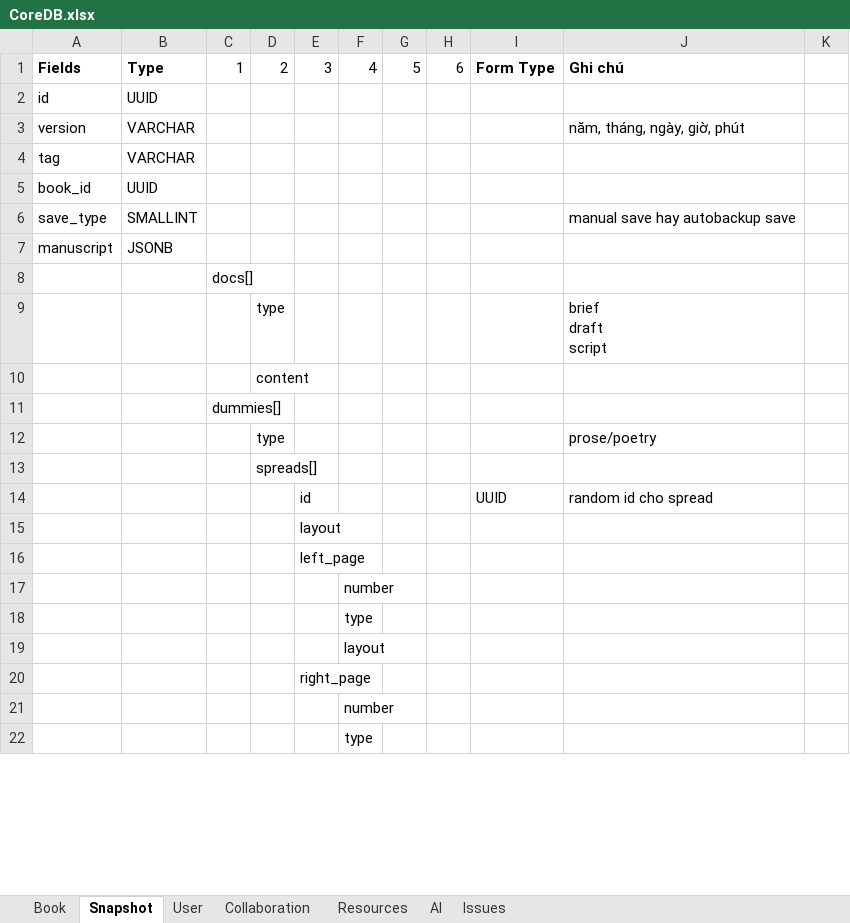
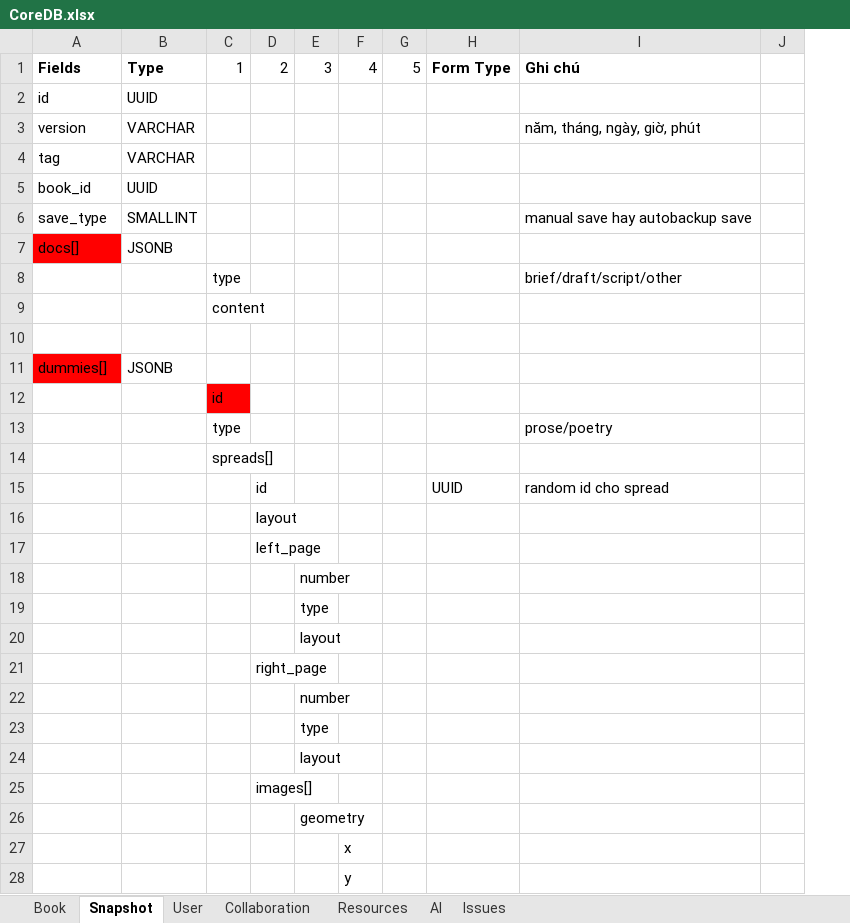
Before and after one commit to hacker1002/ai-storybook-design, an Excel workbook: CoreDB.xlsx, sheet Snapshot, drawn as a sheet; only a part is shown; values as stored, in another font and other column widths than the file's, no borders; removed rows and columns are numbered as before the commit, all else as after; ↵ is a line break in a cell; the diff covers the shown part only; the diff names each change by its address in the sheet, - before the commit and + after, or states it on an @@ line.

Commit message:
docs: refactor snapshot schema - split manuscript into docs, dummies, sketch
- Snapshot: manuscript → docs[], dummies[], sketch (separate columns)
- Book.remix.access_resources[]: string[] → object[] with type/name/key
- spreads[].objects[]: add original_image_id, media_url, media_type
- Remove sketches[] from variants/states/settings (centralized in sketch)

```diff
--- a/CoreDB.xlsx (sheet Snapshot)
+++ b/CoreDB.xlsx (sheet Snapshot)
-column G, row 1: 5
-G1: 6
+G1: 5
+row 7: docs[] | JSONB
+row 8:  |  | type |  |  |  |  |  | brief/draft/script/other
+row 9:  |  | content
+row 10: (empty)
-A11: manuscript
+A11: dummies[]
-A11 fill: none
+A11 fill: #FF0000
-C12: docs[]
+C12: id
-C12 fill: none
+C12 fill: #FF0000
-row 9:  |  |  | type |  |  |  |  |  | brief ↵ draft ↵ script
-row 10:  |  |  | content
+row 13:  |  | type |  |  |  |  |  | prose/poetry
-C14: dummies[]
+C14: spreads[]
-row 12:  |  |  | type |  |  |  |  |  | prose/poetry
+row 15:  |  |  | id |  |  |  | UUID | random id cho spread
-D16: spreads[]
+D16: layout
-row 14:  |  |  |  | id |  |  |  | UUID | random id cho spread
+row 17:  |  |  | left_page
+row 18:  |  |  |  | number
+row 19:  |  |  |  | type
+row 21:  |  |  | right_page
-E22: left_page
+E22: number
-row 17:  |  |  |  |  | number
-row 18:  |  |  |  |  | type
-row 19:  |  |  |  |  | layout
-E23: right_page
+E23: type
+row 24:  |  |  |  | layout
+row 25:  |  |  | images[]
+row 26:  |  |  |  | geometry
-F27: number
+F27: x
-F28: type
+F28: y
```
Also changed, not shown: 12 added rows, 23 removed rows, 5 edited cells and cell formats elsewhere in this sheet, sheet Book, sheet Issues, 2 other files.
